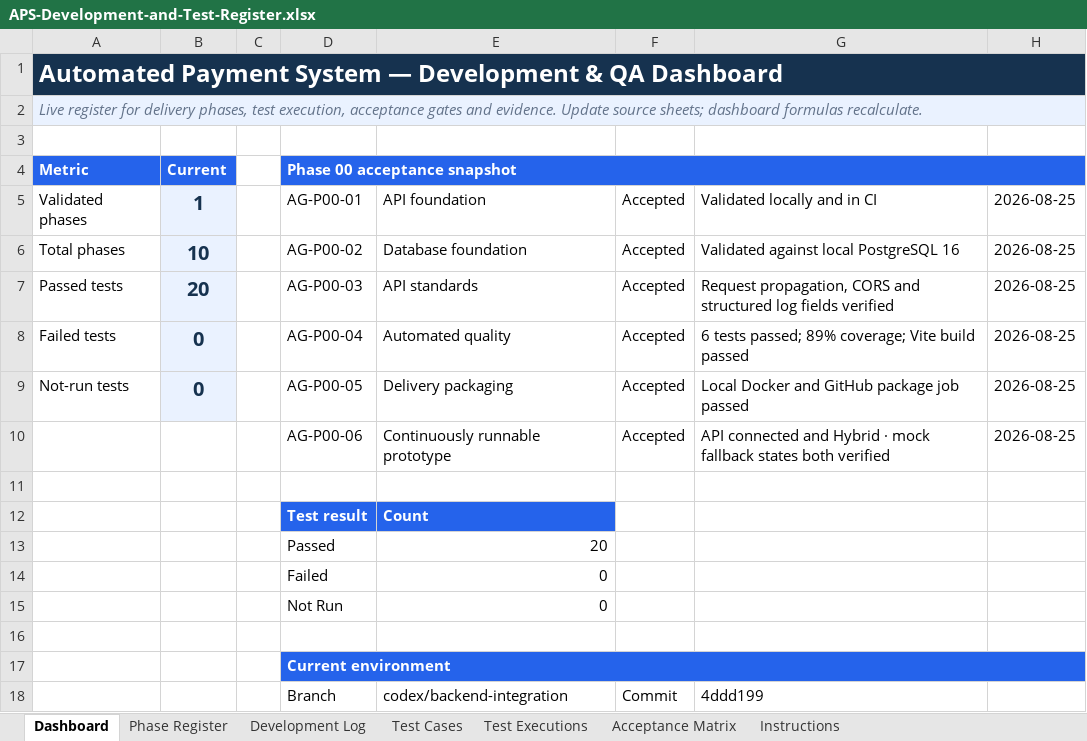
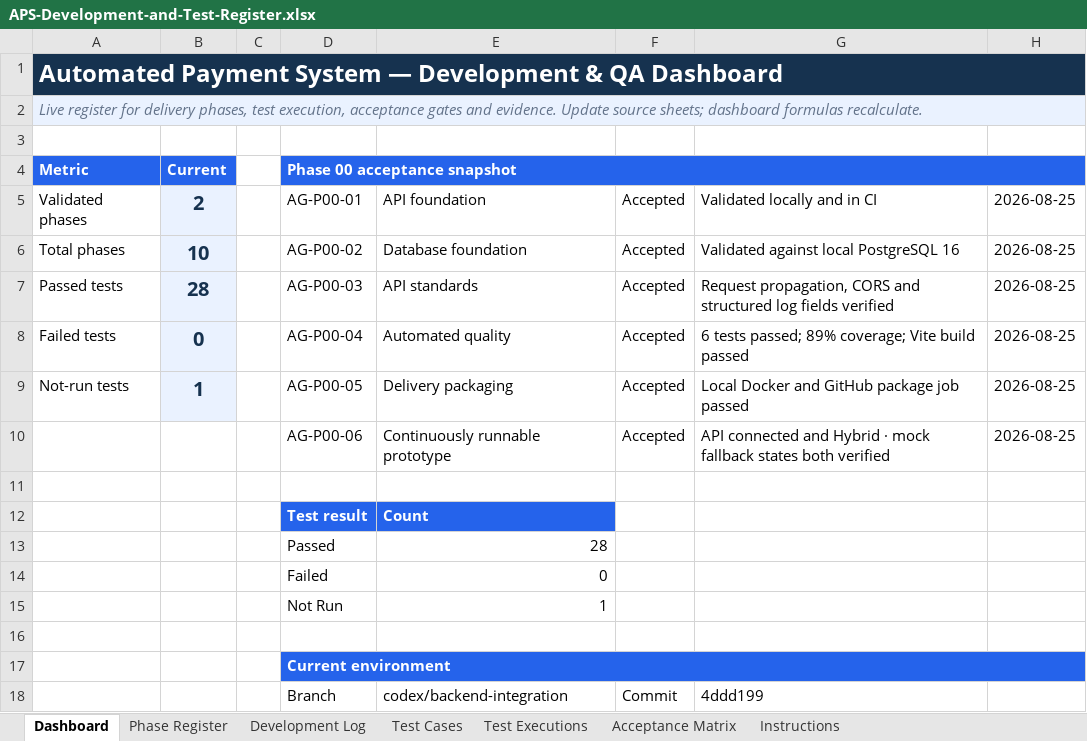
Before and after one commit to paoloylag/payment-mod, an Excel workbook: Back End/outputs/development-test-register/APS-Development-and-Test-Register.xlsx, sheet Dashboard, drawn as a sheet; only a part is shown; values as stored, in another font and other column widths than the file's, no borders; charts and pictures and conditional formats not drawn; the diff names each change by its address in the sheet, - before the commit and + after, or states it on an @@ line.

```diff
--- a/Back End/outputs/development-test-register/APS-Development-and-Test-Register.xlsx (sheet Dashboard)
+++ b/Back End/outputs/development-test-register/APS-Development-and-Test-Register.xlsx (sheet Dashboard)
-B5 (Current): 1
+B5 (Current): 2
-B7 (Current): 20
+B7 (Current): 28
-B9 (Current): 0
+B9 (Current): 1
-E13: 20
+E13: 28
-E15: 0
+E15: 1
```
Also changed, not shown: sheet Test Cases, sheet Phase Register, charts or pictures, 14 other files.
